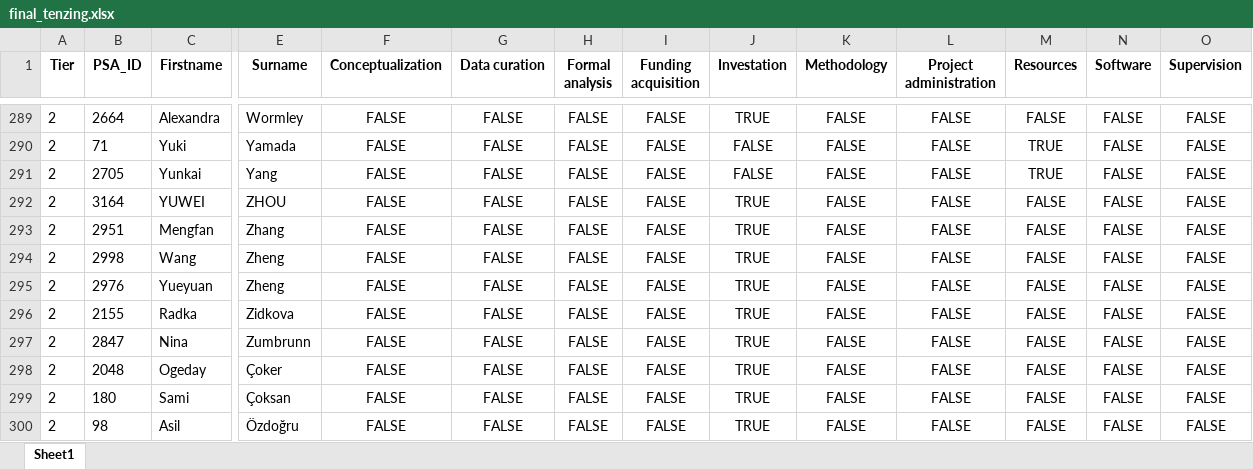
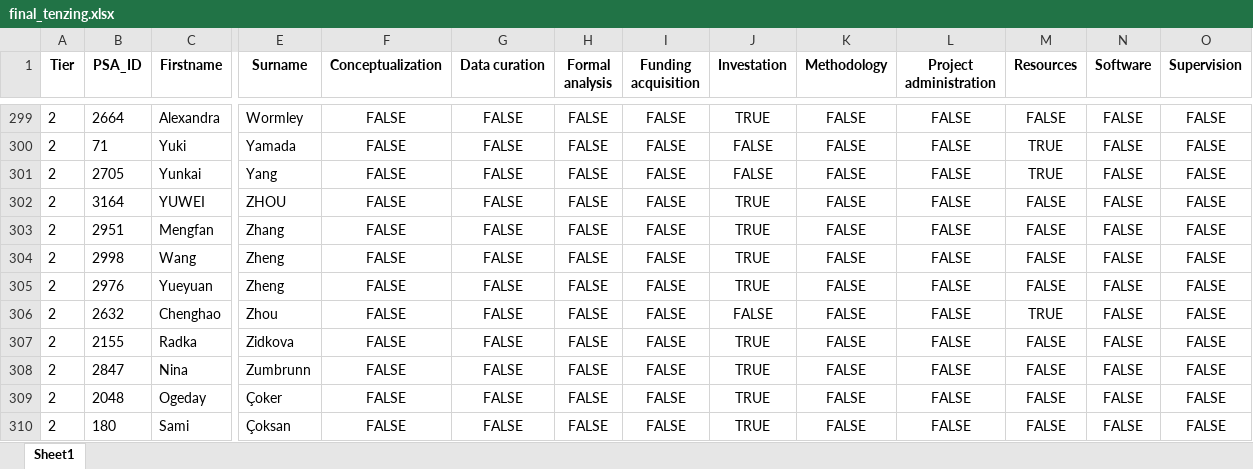
Before and after one commit to SemanticPriming/SPAML, an Excel workbook: 08_Credit/final_tenzing.xlsx, sheet Sheet1, drawn as a sheet; only a part is shown, gaps mark what is left out; the shorter side is filled out with more unchanged rows; values as stored, in another font and other column widths than the file's, no borders; rows hold the shown columns only; the diff covers the shown part only; the diff names each change by its address in the sheet, - before the commit and + after, or states it on an @@ line.

Commit message:
updating tenzing and the pictures

```diff
--- a/08_Credit/final_tenzing.xlsx (sheet Sheet1)
+++ b/08_Credit/final_tenzing.xlsx (sheet Sheet1)
+row 306: 2 | 2632 | Chenghao | Zhou | FALSE | FALSE | FALSE | FALSE | FALSE | FALSE | FALSE | TRUE | FALSE | FALSE
```
Also changed, not shown: 11 added rows and 3 edited cells elsewhere in this sheet, 9 other files.
